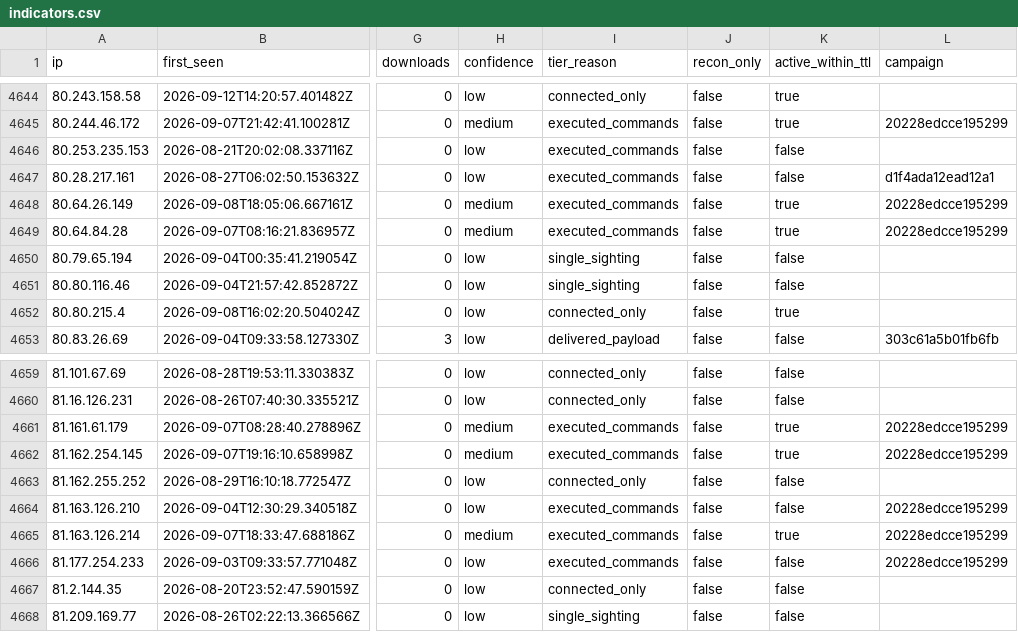
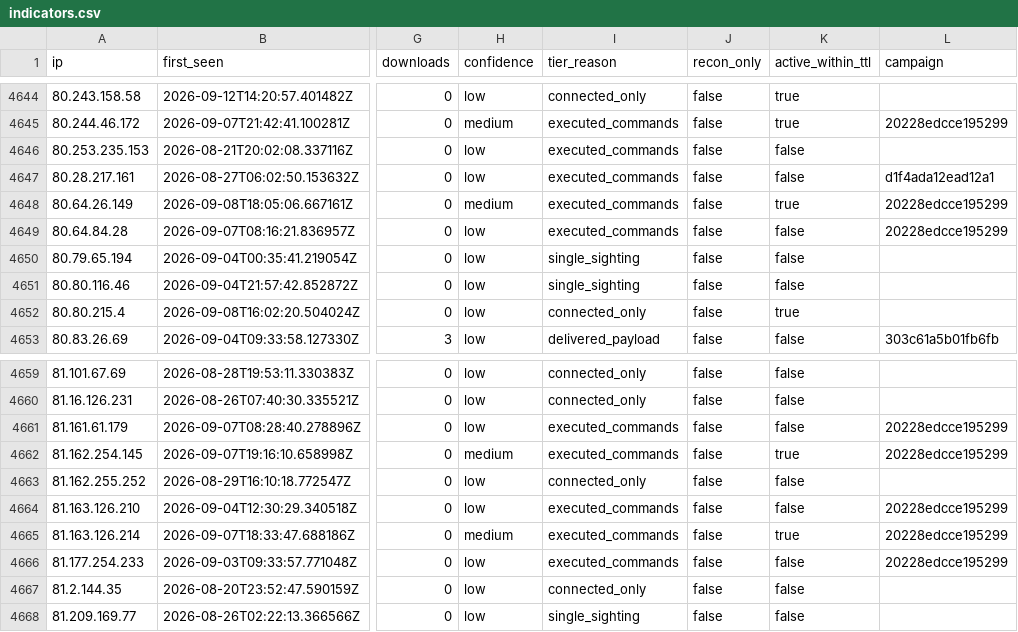
Before and after one commit to Ap6pack/Ap6pack.github.io, a CSV file: dist/honeypot/data/v1/feed/indicators.csv, drawn as a sheet; only a part is shown, gaps mark what is left out; the diff names each change by its address in the sheet, - before the commit and + after, or states it on an @@ line.

```diff
--- a/dist/honeypot/data/v1/feed/indicators.csv
+++ b/dist/honeypot/data/v1/feed/indicators.csv
-H4649 (confidence): medium
+H4649 (confidence): low
-K4649 (active_within_ttl): true
+K4649 (active_within_ttl): false
-H4661 (confidence): medium
+H4661 (confidence): low
-K4661 (active_within_ttl): true
+K4661 (active_within_ttl): false
```
Also changed, not shown: 13 other files.
